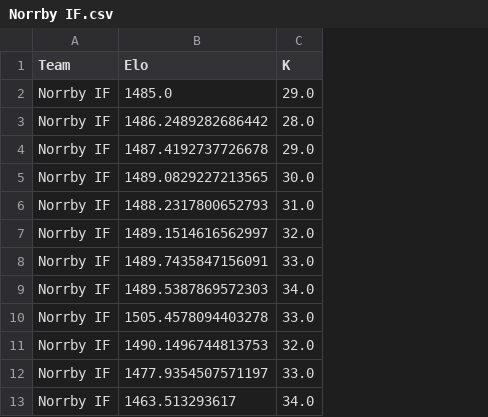
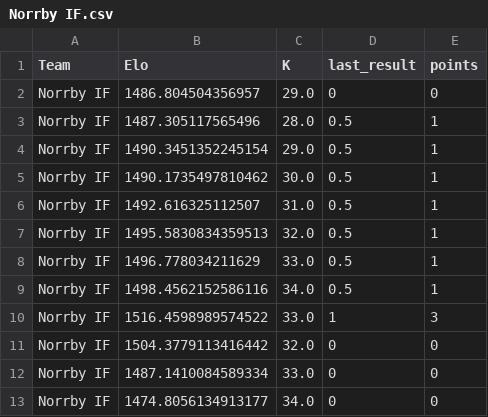
Before and after one commit to elvinporter03-code/Fotbollsgrejer, a CSV file: Norrby IF.csv, drawn as a sheet; the diff names each change by its address in the sheet, - before the commit and + after, or states it on an @@ line.

```diff
--- a/Norrby IF.csv
+++ b/Norrby IF.csv
+column D (last_result), rows 2-13: 0 | 0.5 | 0.5 | 0.5 | 0.5 | 0.5 | 0.5 | 0.5 | 1 | 0 | 0 | 0
+column E (points), rows 2-13: 0 | 1 | 1 | 1 | 1 | 1 | 1 | 1 | 3 | 0 | 0 | 0
-B2 (Elo): 1485.0
+B2 (Elo): 1486.804504356957
-B3 (Elo): 1486.2489282686442
+B3 (Elo): 1487.305117565496
-B4 (Elo): 1487.4192737726678
+B4 (Elo): 1490.3451352245154
-B5 (Elo): 1489.0829227213565
+B5 (Elo): 1490.1735497810462
-B6 (Elo): 1488.2317800652793
+B6 (Elo): 1492.616325112507
-B7 (Elo): 1489.1514616562997
+B7 (Elo): 1495.5830834359513
-B8 (Elo): 1489.7435847156091
+B8 (Elo): 1496.778034211629
-B9 (Elo): 1489.5387869572303
+B9 (Elo): 1498.4562152586116
-B10 (Elo): 1505.4578094403278
+B10 (Elo): 1516.4598989574522
-B11 (Elo): 1490.1496744813753
+B11 (Elo): 1504.3779113416442
-B12 (Elo): 1477.9354507571197
+B12 (Elo): 1487.1410084589334
-B13 (Elo): 1463.513293617
+B13 (Elo): 1474.8056134913177
```
Also changed, not shown: IK Brage.csv, Ljungskile SK.csv, 16 other files.
